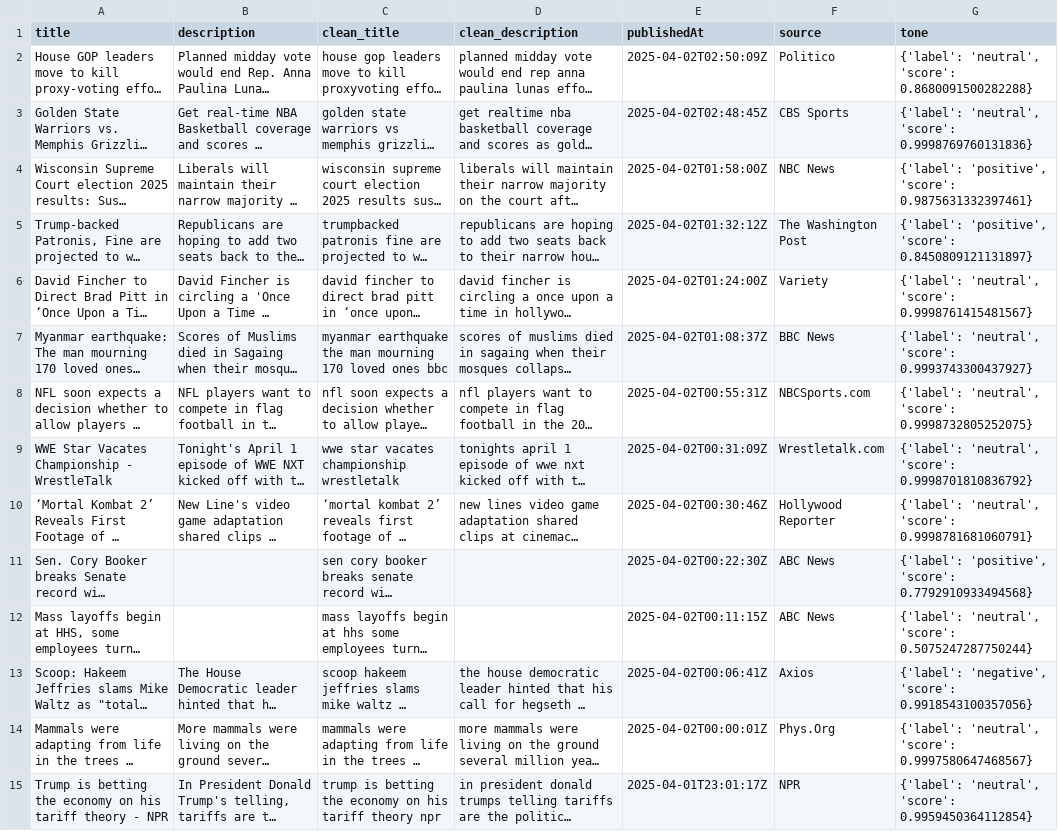
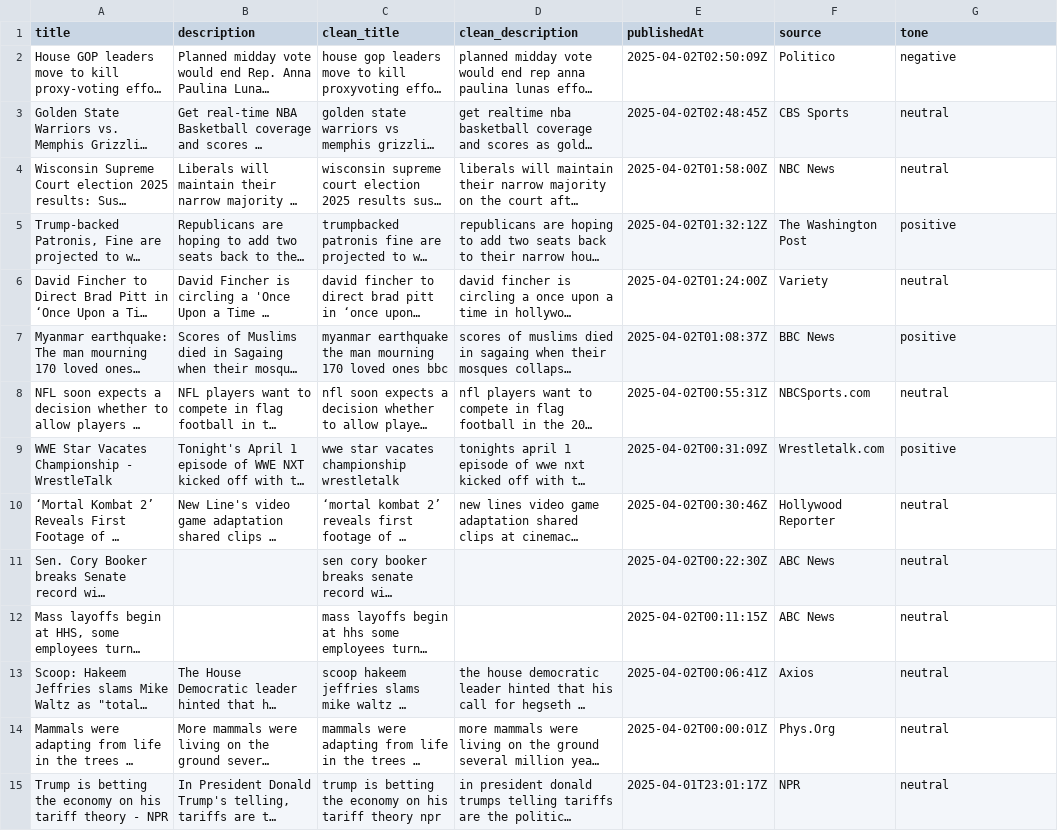
Before and after one commit to M1nhbui/Daily-News-Tone-Sentiment, a CSV file: data/processed_tones_articles.csv, drawn as a sheet; only a part is shown; long unchanged cells end in …; the diff covers the shown part only; the diff names each change by its address in the sheet, - before the commit and + after, or states it on an @@ line.

```diff
--- a/data/processed_tones_articles.csv
+++ b/data/processed_tones_articles.csv
-G2 (tone): {'label': 'neutral', 'score': 0.8680091500282288}
+G2 (tone): negative
-G3 (tone): {'label': 'neutral', 'score': 0.9998769760131836}
+G3 (tone): neutral
-G4 (tone): {'label': 'positive', 'score': 0.9875631332397461}
+G4 (tone): neutral
-G5 (tone): {'label': 'positive', 'score': 0.8450809121131897}
+G5 (tone): positive
-G6 (tone): {'label': 'neutral', 'score': 0.9998761415481567}
+G6 (tone): neutral
-G7 (tone): {'label': 'neutral', 'score': 0.9993743300437927}
+G7 (tone): positive
-G8 (tone): {'label': 'neutral', 'score': 0.9998732805252075}
+G8 (tone): neutral
-G9 (tone): {'label': 'neutral', 'score': 0.9998701810836792}
+G9 (tone): positive
-G10 (tone): {'label': 'neutral', 'score': 0.9998781681060791}
+G10 (tone): neutral
-G11 (tone): {'label': 'positive', 'score': 0.7792910933494568}
+G11 (tone): neutral
-G12 (tone): {'label': 'neutral', 'score': 0.5075247287750244}
+G12 (tone): neutral
-G13 (tone): {'label': 'negative', 'score': 0.9918543100357056}
+G13 (tone): neutral
-G14 (tone): {'label': 'neutral', 'score': 0.9997580647468567}
+G14 (tone): neutral
-G15 (tone): {'label': 'neutral', 'score': 0.9959450364112854}
+G15 (tone): neutral
```
Also changed, not shown: 20 edited cells elsewhere in this file, 2 other files.
